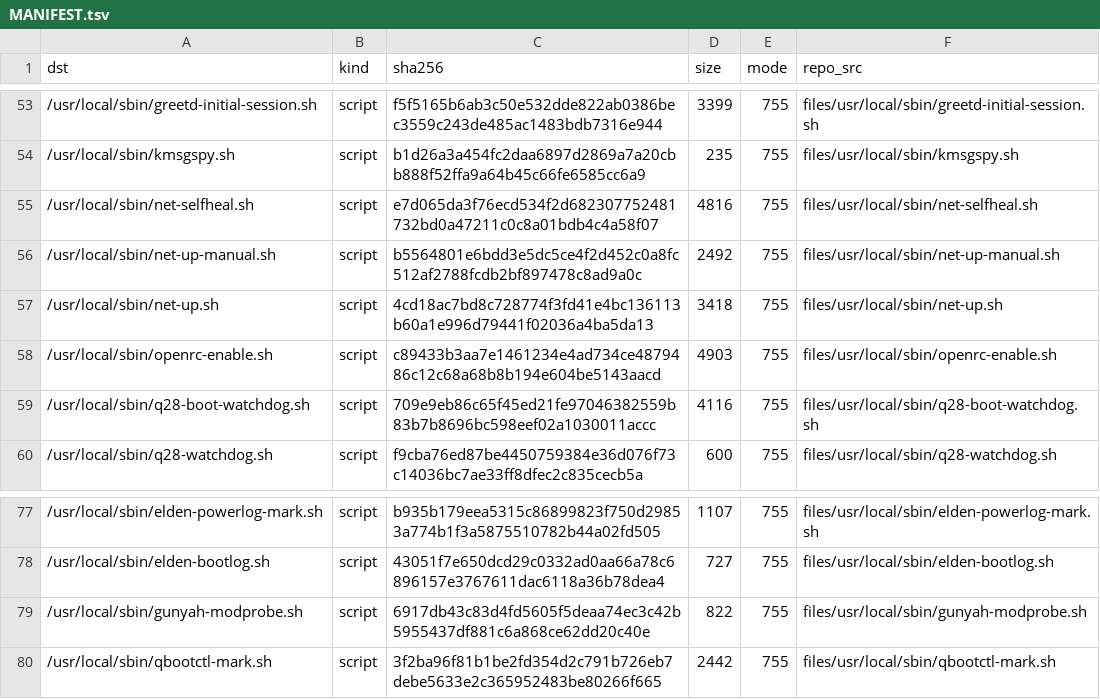
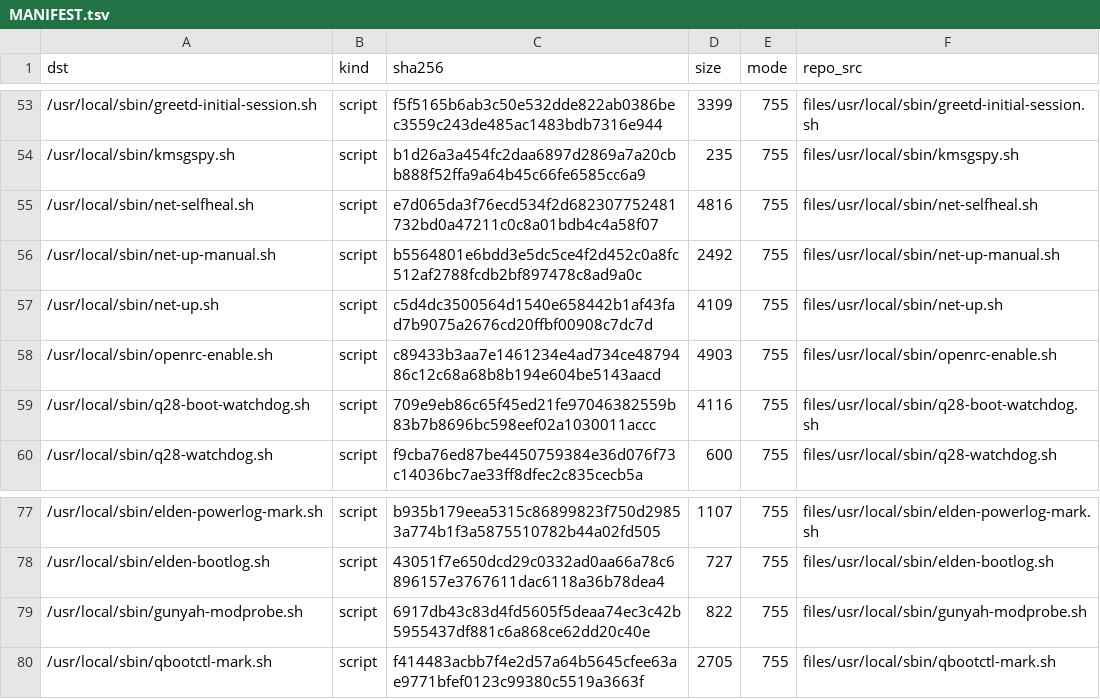
Before and after one commit to xiaquwan1001/lenovo-legion-y700-gen4-tb322fc-elden-linux, a TSV file: packaging/elden-userland/MANIFEST.tsv, drawn as a sheet; only a part is shown, gaps mark what is left out.

```diff
--- a/packaging/elden-userland/MANIFEST.tsv
+++ b/packaging/elden-userland/MANIFEST.tsv
@@ -56,3 +56,3 @@ dst	kind	sha256	size	mode	repo_src
 /usr/local/sbin/net-up-manual.sh	script	b5564801e6bdd3e5dc5ce4f2d452c0a8fc512af2788fcdb2bf897478c8ad9a0c	2492	755	files/usr/local/sbin/net-up-manual.sh
-/usr/local/sbin/net-up.sh	script	4cd18ac7bd8c728774f3fd41e4bc136113b60a1e996d79441f02036a4ba5da13	3418	755	files/usr/local/sbin/net-up.sh
+/usr/local/sbin/net-up.sh	script	c5d4dc3500564d1540e658442b1af43fad7b9075a2676cd20ffbf00908c7dc7d	4109	755	files/usr/local/sbin/net-up.sh
 /usr/local/sbin/openrc-enable.sh	script	c89433b3aa7e1461234e4ad734ce4879486c12c68a68b8b194e604be5143aacd	4903	755	files/usr/local/sbin/openrc-enable.sh
@@ -79,2 +79,2 @@ dst	kind	sha256	size	mode	repo_src
 /usr/local/sbin/gunyah-modprobe.sh	script	6917db43c83d4fd5605f5deaa74ec3c42b5955437df881c6a868ce62dd20c40e	822	755	files/usr/local/sbin/gunyah-modprobe.sh
-/usr/local/sbin/qbootctl-mark.sh	script	3f2ba96f81b1be2fd354d2c791b726eb7debe5633e2c365952483be80266f665	2442	755	files/usr/local/sbin/qbootctl-mark.sh
+/usr/local/sbin/qbootctl-mark.sh	script	f414483acbb7f4e2d57a64b5645cfee63ae9771bfef0123c99380c5519a3663f	2705	755	files/usr/local/sbin/qbootctl-mark.sh
```
Also changed, not shown: 11 other files.
